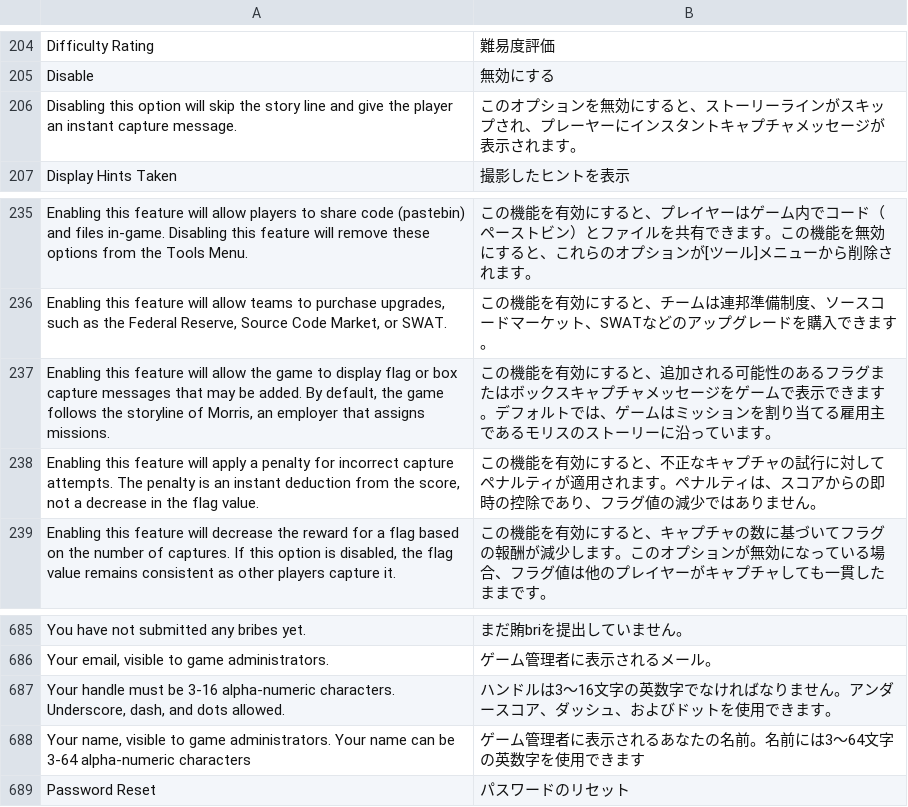
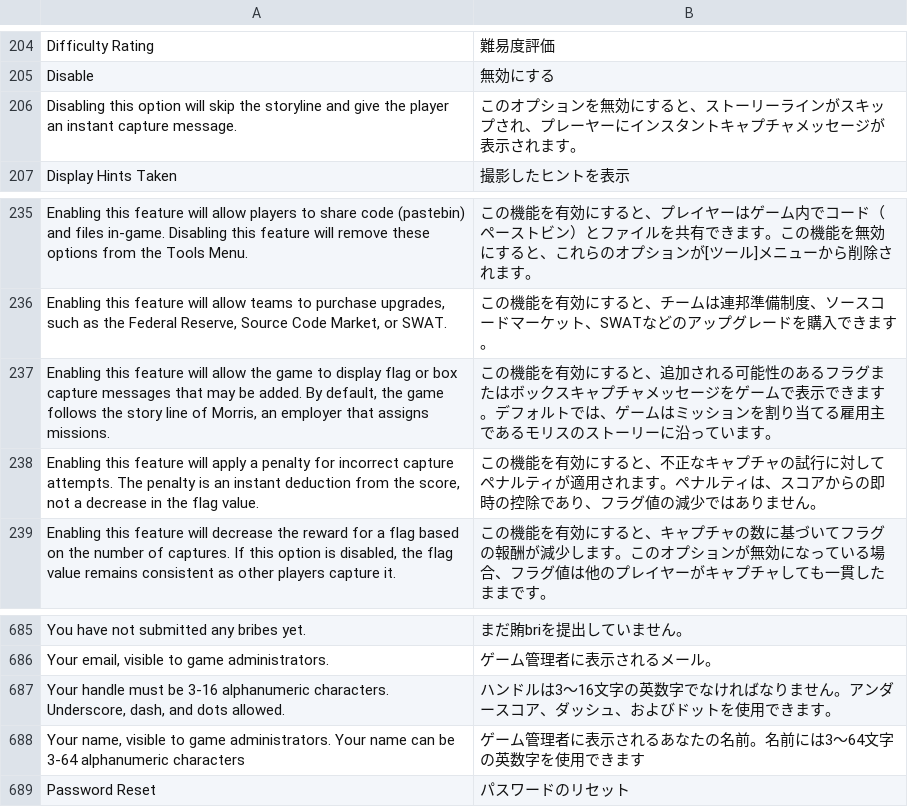
Before and after one commit to moloch--/RootTheBox, a CSV file: locale/ja.csv, drawn as a sheet; only a part is shown, gaps mark what is left out.

Commit message:
fix typos in locale csv files  (#476)
* Modify typos that is not translated
* Korean Language Update

```diff
--- a/locale/ja.csv
+++ b/locale/ja.csv
@@ -205,3 +205,3 @@ Difficulty Rating,難易度評価
 Disable,無効にする
-Disabling this option will skip the story line and give the player an instant capture message.,このオプションを無効にすると、ストーリーラインがスキップされ、プレーヤーにインスタントキャプチャメッセージが表示されます。
+Disabling this option will skip the storyline and give the player an instant capture message.,このオプションを無効にすると、ストーリーラインがスキップされ、プレーヤーにインスタントキャプチャメッセージが表示されます。
 Display Hints Taken,撮影したヒントを表示
@@ -236,3 +236,3 @@ Enabling this feature will allow players to share code (pastebin) and files in-g
 "Enabling this feature will allow teams to purchase upgrades, such as the Federal Reserve, Source Code Market, or SWAT.",この機能を有効にすると、チームは連邦準備制度、ソースコードマーケット、SWATなどのアップグレードを購入できます。
-"Enabling this feature will allow the game to display flag or box capture messages that may be added. By default, the game follows the storyline of Morris, an employer that assigns missions.",この機能を有効にすると、追加される可能性のあるフラグまたはボックスキャプチャメッセージをゲームで表示できます。デフォルトでは、ゲームはミッションを割り当てる雇用主であるモリスのストーリーに沿っています。
+"Enabling this feature will allow the game to display flag or box capture messages that may be added. By default, the game follows the story line of Morris, an employer that assigns missions.",この機能を有効にすると、追加される可能性のあるフラグまたはボックスキャプチャメッセージをゲームで表示できます。デフォルトでは、ゲームはミッションを割り当てる雇用主であるモリスのストーリーに沿っています。
 "Enabling this feature will apply a penalty for incorrect capture attempts.  The penalty is an instant deduction from the score, not a decrease in the flag value.",この機能を有効にすると、不正なキャプチャの試行に対してペナルティが適用されます。ペナルティは、スコアからの即時の控除であり、フラグ値の減少ではありません。
@@ -686,4 +686,4 @@ You have not submitted any bribes yet.,まだ賄briを提出していません
 "Your email, visible to game administrators.",ゲーム管理者に表示されるメール。
-"Your handle must be 3-16 alpha-numeric characters.  Underscore, dash, and dots allowed.",ハンドルは3〜16文字の英数字でなければなりません。アンダースコア、ダッシュ、およびドットを使用できます。
-"Your name, visible to game administrators.  Your name can be 3-64 alpha-numeric characters",ゲーム管理者に表示されるあなたの名前。名前には3〜64文字の英数字を使用できます
+"Your handle must be 3-16 alphanumeric characters.  Underscore, dash, and dots allowed.",ハンドルは3〜16文字の英数字でなければなりません。アンダースコア、ダッシュ、およびドットを使用できます。
+"Your name, visible to game administrators.  Your name can be 3-64 alphanumeric characters",ゲーム管理者に表示されるあなたの名前。名前には3〜64文字の英数字を使用できます
 "Password Reset",パスワードのリセット
```
Also changed, not shown: locale/pt.csv, locale/ru.csv, 8 other files.
